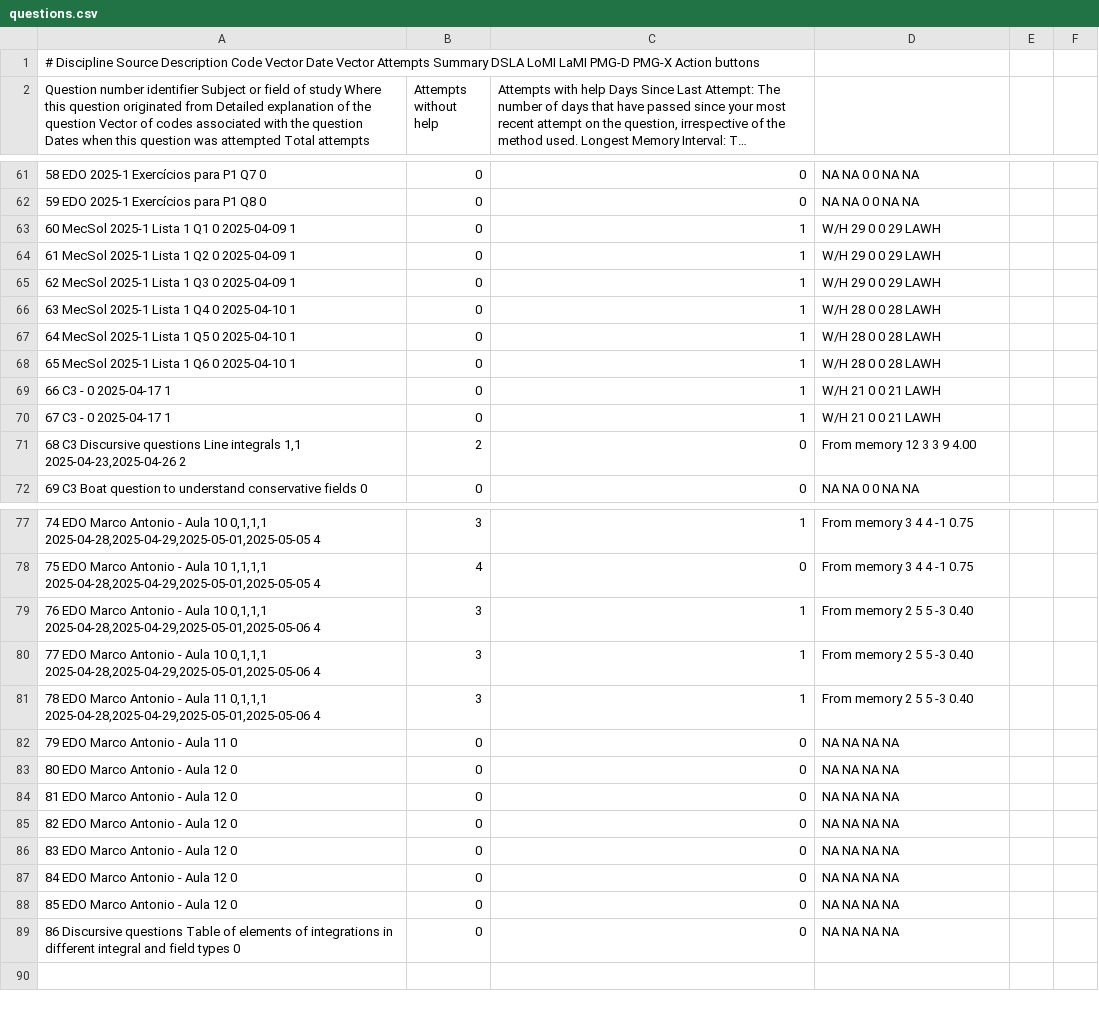
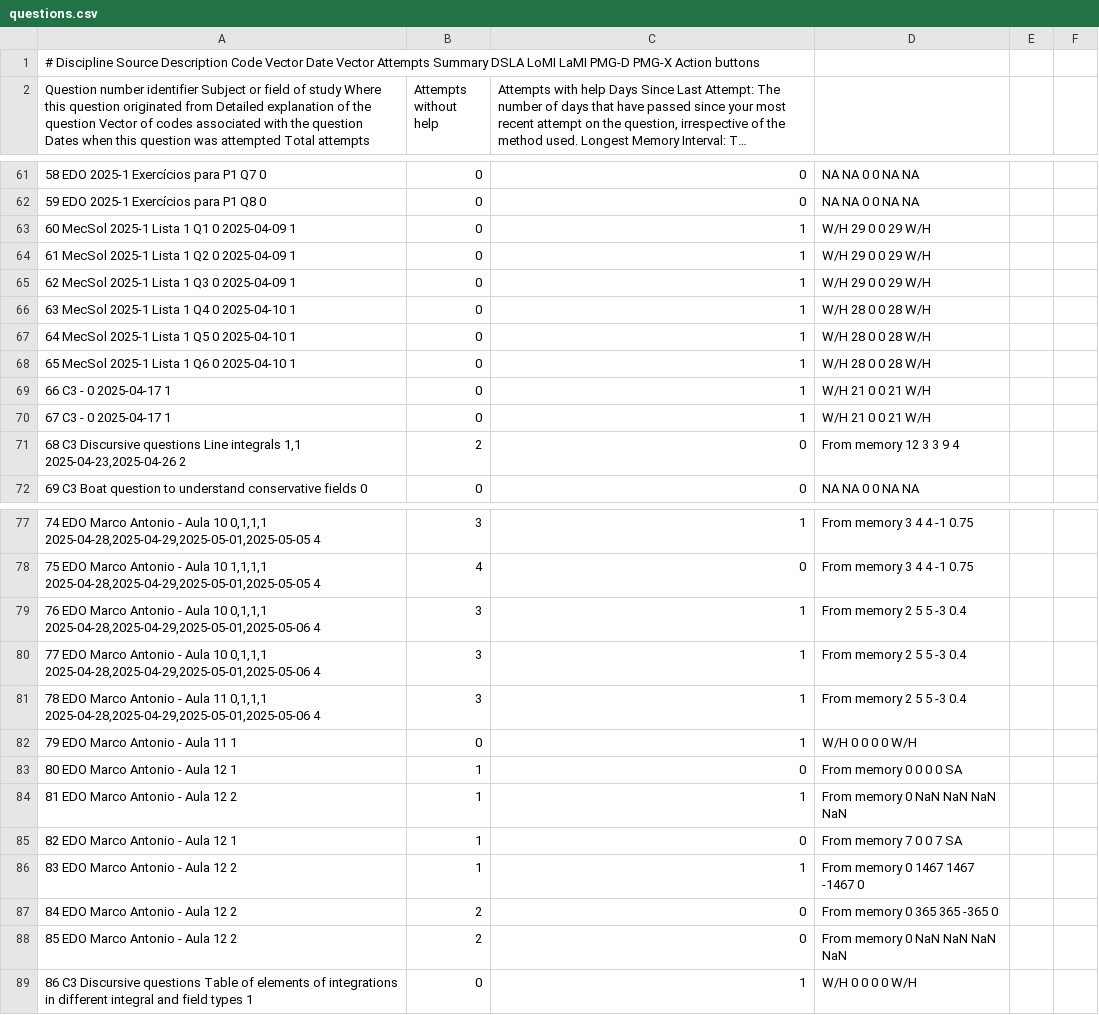
Before and after one commit to nigarofe/CAL, a CSV file: Questions Project/v4/server/questions.csv, drawn as a sheet; only a part is shown, gaps mark what is left out; long unchanged cells end in …; removed rows and columns are numbered as before the commit, all else as after; the diff covers the shown part only; the diff names each change by its address in the sheet, - before the commit and + after, or states it on an @@ line.

Commit message:
Single attempt handling

```diff
--- a/Questions Project/v4/server/questions.csv
+++ b/Questions Project/v4/server/questions.csv
-D63:D65: W/H 29 0 0 29 LAWH
+D63:D65: W/H 29 0 0 29 W/H
-D66:D68: W/H 28 0 0 28 LAWH
+D66:D68: W/H 28 0 0 28 W/H
-D69:D70: W/H 21 0 0 21 LAWH
+D69:D70: W/H 21 0 0 21 W/H
-D71: From memory 12 3 3 9 4.00
+D71: From memory 12 3 3 9 4
-D79:D81: From memory 2 5 5 -3 0.40
+D79:D81: From memory 2 5 5 -3 0.4
-row 82: 79 EDO Marco Antonio - Aula 11 0 | 0 | 0 | NA NA NA NA
-row 83: 80 EDO Marco Antonio - Aula 12 0 | 0 | 0 | NA NA NA NA
-row 84: 81 EDO Marco Antonio - Aula 12 0 | 0 | 0 | NA NA NA NA
-row 85: 82 EDO Marco Antonio - Aula 12 0 | 0 | 0 | NA NA NA NA
-row 86: 83 EDO Marco Antonio - Aula 12 0 | 0 | 0 | NA NA NA NA
-row 87: 84 EDO Marco Antonio - Aula 12 0 | 0 | 0 | NA NA NA NA
-row 88: 85 EDO Marco Antonio - Aula 12 0 | 0 | 0 | NA NA NA NA
-row 89: 86 Discursive questions Table of elements of integrations in different integral and field types 0 | 0 | 0 | NA NA NA NA
+row 82: 79 EDO Marco Antonio - Aula 11 1 | 0 | 1 | W/H 0 0 0 0 W/H
+row 83: 80 EDO Marco Antonio - Aula 12 1 | 1 | 0 | From memory 0 0 0 0 SA
+row 84: 81 EDO Marco Antonio - Aula 12 2 | 1 | 1 | From memory 0 NaN NaN NaN NaN
+row 85: 82 EDO Marco Antonio - Aula 12 1 | 1 | 0 | From memory 7 0 0 7 SA
+row 86: 83 EDO Marco Antonio - Aula 12 2 | 1 | 1 | From memory 0 1467 1467 -1467 0
+row 87: 84 EDO Marco Antonio - Aula 12 2 | 2 | 0 | From memory 0 365 365 -365 0
+row 88: 85 EDO Marco Antonio - Aula 12 2 | 2 | 0 | From memory 0 NaN NaN NaN NaN
+row 89: 86 C3 Discursive questions Table of elements of integrations in different integral and field types 1 | 0 | 1 | W/H 0 0 0 0 W/H
```
Also changed, not shown: 23 edited cells elsewhere in this file, 2 other files.
